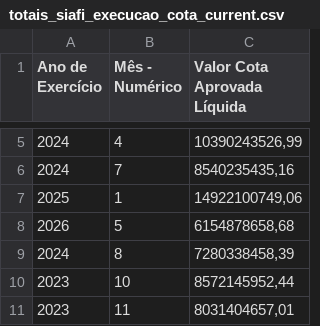
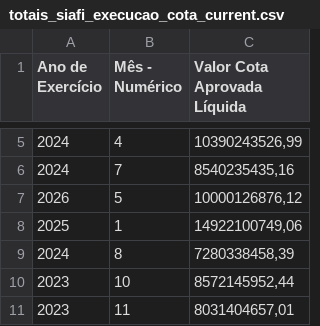
Before and after one commit to splor-mg/dados-totais-armazem-siafi, a CSV file: data-raw/totais_siafi_execucao_cota_current.csv, drawn as a sheet; only a part is shown, gaps mark what is left out; removed rows and columns are numbered as before the commit, all else as after; the diff names each change by its address in the sheet, - before the commit and + after, or states it on an @@ line.

```diff
--- a/data-raw/totais_siafi_execucao_cota_current.csv
+++ b/data-raw/totais_siafi_execucao_cota_current.csv
+row 7: 2026 | 5 | 10000126876,12
-row 8: 2026 | 5 | 6154878658,68
```
Also changed, not shown: data-raw/totais_siafi_execucao_current.csv, data-raw/totais_siafi_restos_pagar.csv, 4 other files.
